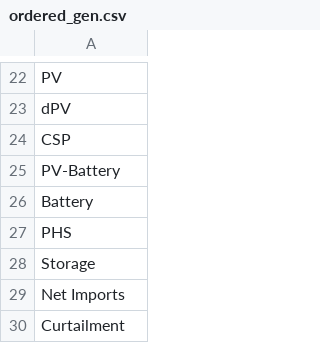
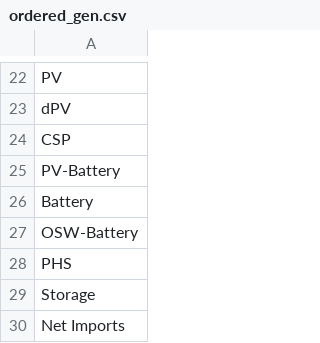
Before and after one commit to NREL/Marmot, a CSV file: marmot/mapping_folder/ordered_gen.csv, drawn as a sheet; only a part is shown, gaps mark what is left out; the shorter side is filled out with more unchanged rows; the diff names each change by its address in the sheet, - before the commit and + after, or states it on an @@ line.

```diff
--- a/marmot/mapping_folder/ordered_gen.csv
+++ b/marmot/mapping_folder/ordered_gen.csv
+row 27: OSW-Battery
```
Also changed, not shown: marmot/mapping_folder/colour_dictionary.csv, 23 other files.
